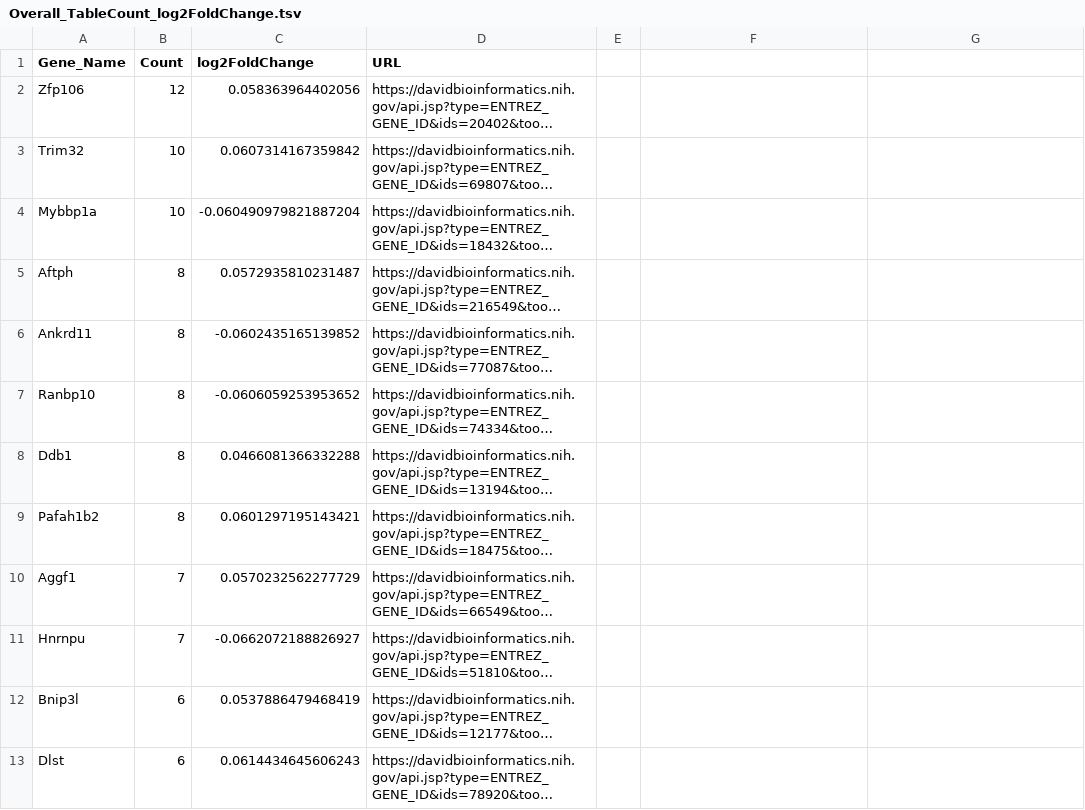
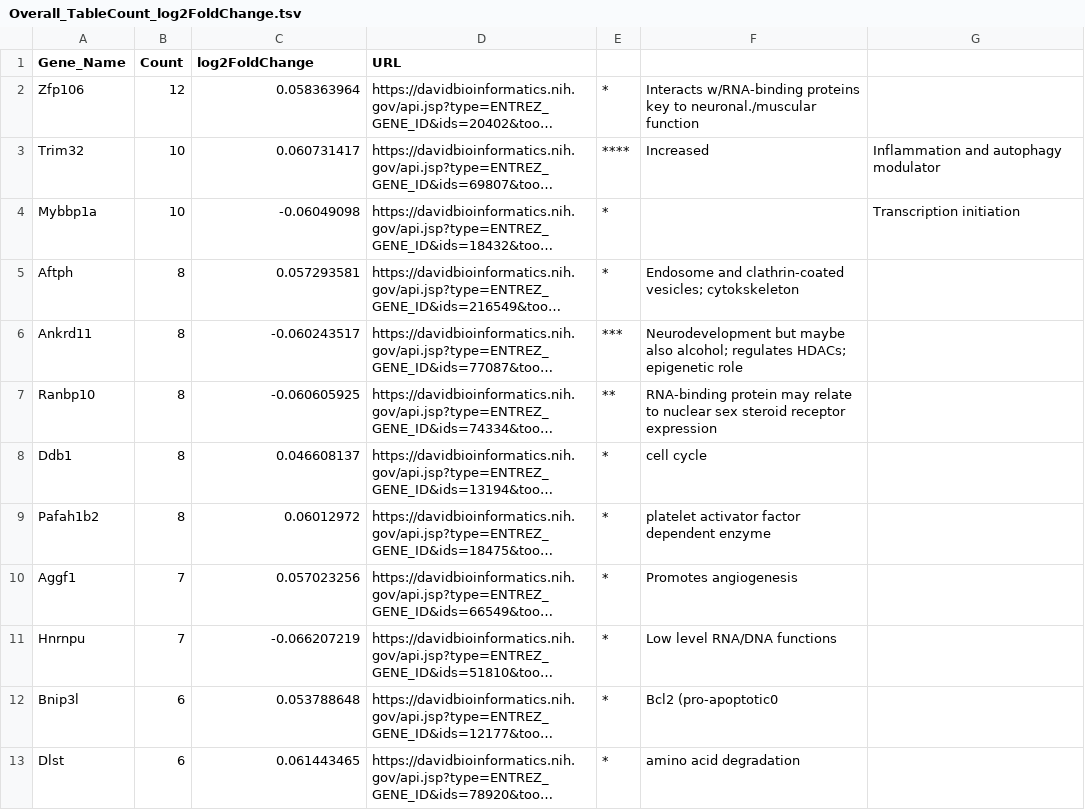
Before and after one commit to Vica1106/Stress_datasets, a TSV file: Overall_count/Overall_TableCount_log2FoldChange.tsv, drawn as a sheet; only a part is shown; long unchanged cells end in …; the diff covers the shown part only; the diff names each change by its address in the sheet, - before the commit and + after, or states it on an @@ line.

Commit message:
add descending data

```diff
--- a/Overall_count/Overall_TableCount_log2FoldChange.tsv
+++ b/Overall_count/Overall_TableCount_log2FoldChange.tsv
-C2 (log2FoldChange): 0.058363964402056
+C2 (log2FoldChange): 0.058363964
-E2: (empty)
+E2: *
-F2: (empty)
+F2: Interacts w/RNA-binding proteins key to neuronal./muscular function
-C3 (log2FoldChange): 0.0607314167359842
+C3 (log2FoldChange): 0.060731417
-E3: (empty)
+E3: ****
-F3: (empty)
+F3: Increased
-G3: (empty)
+G3: Inflammation and autophagy modulator
-C4 (log2FoldChange): -0.060490979821887204
+C4 (log2FoldChange): -0.06049098
-E4:E5: (empty)
+E4:E5: *
-G4: (empty)
+G4: Transcription initiation
-C5 (log2FoldChange): 0.0572935810231487
+C5 (log2FoldChange): 0.057293581
-F5: (empty)
+F5: Endosome and clathrin-coated vesicles; cytokskeleton
-C6 (log2FoldChange): -0.0602435165139852
+C6 (log2FoldChange): -0.060243517
-E6: (empty)
+E6: ***
-F6: (empty)
+F6: Neurodevelopment but maybe also alcohol; regulates HDACs; epigenetic role
-C7 (log2FoldChange): -0.0606059253953652
+C7 (log2FoldChange): -0.060605925
-E7: (empty)
+E7: **
-F7: (empty)
+F7: RNA-binding protein may relate to nuclear sex steroid receptor expression
-C8 (log2FoldChange): 0.0466081366332288
+C8 (log2FoldChange): 0.046608137
-E8:E13: (empty)
+E8:E13: *
-F8: (empty)
+F8: cell cycle
-C9 (log2FoldChange): 0.0601297195143421
+C9 (log2FoldChange): 0.06012972
-F9: (empty)
+F9: platelet activator factor dependent enzyme
-C10 (log2FoldChange): 0.0570232562277729
+C10 (log2FoldChange): 0.057023256
-F10: (empty)
+F10: Promotes angiogenesis
-C11 (log2FoldChange): -0.0662072188826927
+C11 (log2FoldChange): -0.066207219
-F11: (empty)
+F11: Low level RNA/DNA functions
-C12 (log2FoldChange): 0.0537886479468419
+C12 (log2FoldChange): 0.053788648
-F12: (empty)
+F12: Bcl2 (pro-apoptotic0
-C13 (log2FoldChange): 0.0614434645606243
+C13 (log2FoldChange): 0.061443465
-F13: (empty)
+F13: amino acid degradation
```
Also changed, not shown: 35 edited cells elsewhere in this file, 43 other files.
